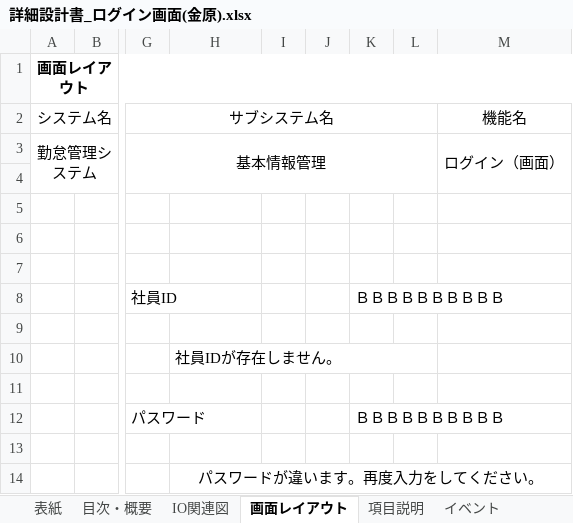
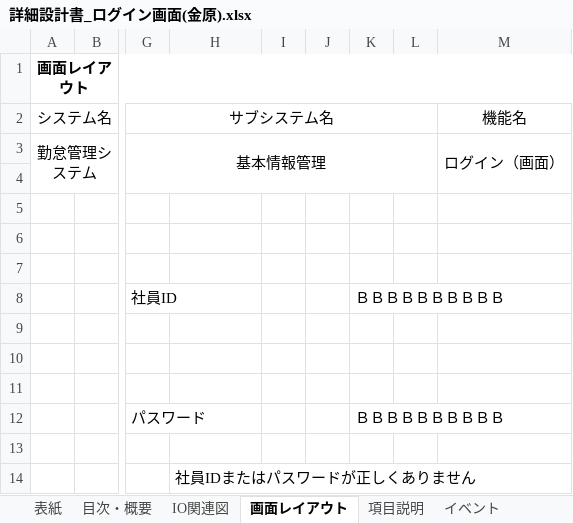
Before and after one commit to Takukun1114/202209-, an Excel workbook: 02_詳細設計書/01_詳細設計書/チーム1/詳細設計書_ログイン画面(金原).xlsx, sheet 画面レイアウト, drawn as a sheet; only a part is shown, gaps mark what is left out; values as stored, in another font and other column widths than the file's, no borders; charts and pictures not drawn; the diff names each change by its address in the sheet, - before the commit and + after, or states it on an @@ line.

```diff
--- a/02_詳細設計書/01_詳細設計書/チーム1/詳細設計書_ログイン画面(金原).xlsx (sheet 画面レイアウト)
+++ b/02_詳細設計書/01_詳細設計書/チーム1/詳細設計書_ログイン画面(金原).xlsx (sheet 画面レイアウト)
-H10: 社員IDが存在しません。
+H10: (empty)
-H10:L10 merged
-H14: パスワードが違います。再度入力をしてください。
+H14: 社員IDまたはパスワードが正しくありません
-H14 alignment: center
+H14 alignment: left
```
Also changed, not shown: sheet イベント, sheet 補足説明, sheet 表紙, sheet 目次・概要, 01_基本設計書/03_外部レビュー/チーム1/基本設計書_基本情報管理(金原) -.xlsx, 04_単体テスト/単体試験仕様書/チーム1/ログイン画面_単体試験仕様書(金原).xlsx.
